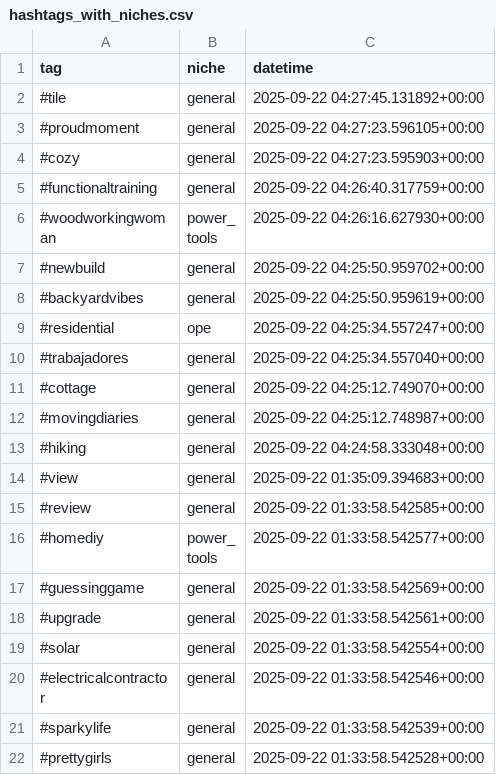
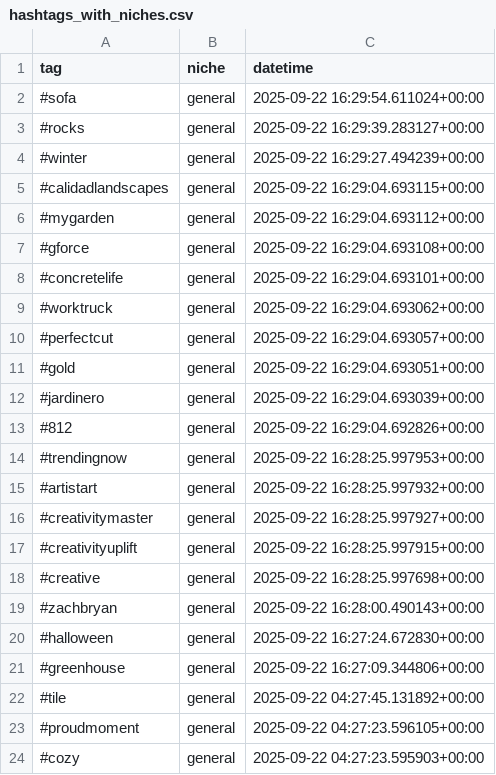
Before and after one commit to mryeje/marketing, a CSV file: hashtags_with_niches.csv, drawn as a sheet; only a part is shown; the shorter side is filled out with more unchanged rows; the diff names each change by its address in the sheet, - before the commit and + after, or states it on an @@ line.

```diff
--- a/hashtags_with_niches.csv
+++ b/hashtags_with_niches.csv
+row 2: #sofa | general | 2025-09-22 16:29:54.611024+00:00
+row 3: #rocks | general | 2025-09-22 16:29:39.283127+00:00
+row 4: #winter | general | 2025-09-22 16:29:27.494239+00:00
+row 5: #calidadlandscapes | general | 2025-09-22 16:29:04.693115+00:00
+row 6: #mygarden | general | 2025-09-22 16:29:04.693112+00:00
+row 7: #gforce | general | 2025-09-22 16:29:04.693108+00:00
+row 8: #concretelife | general | 2025-09-22 16:29:04.693101+00:00
+row 9: #worktruck | general | 2025-09-22 16:29:04.693062+00:00
+row 10: #perfectcut | general | 2025-09-22 16:29:04.693057+00:00
+row 11: #gold | general | 2025-09-22 16:29:04.693051+00:00
+row 12: #jardinero | general | 2025-09-22 16:29:04.693039+00:00
+row 13: #812 | general | 2025-09-22 16:29:04.692826+00:00
+row 14: #trendingnow | general | 2025-09-22 16:28:25.997953+00:00
+row 15: #artistart | general | 2025-09-22 16:28:25.997932+00:00
+row 16: #creativitymaster | general | 2025-09-22 16:28:25.997927+00:00
+row 17: #creativityuplift | general | 2025-09-22 16:28:25.997915+00:00
+row 18: #creative | general | 2025-09-22 16:28:25.997698+00:00
+row 19: #zachbryan | general | 2025-09-22 16:28:00.490143+00:00
+row 20: #halloween | general | 2025-09-22 16:27:24.672830+00:00
+row 21: #greenhouse | general | 2025-09-22 16:27:09.344806+00:00
```
Also changed, not shown: hashtags_with_relevance.csv, 5 other files.
